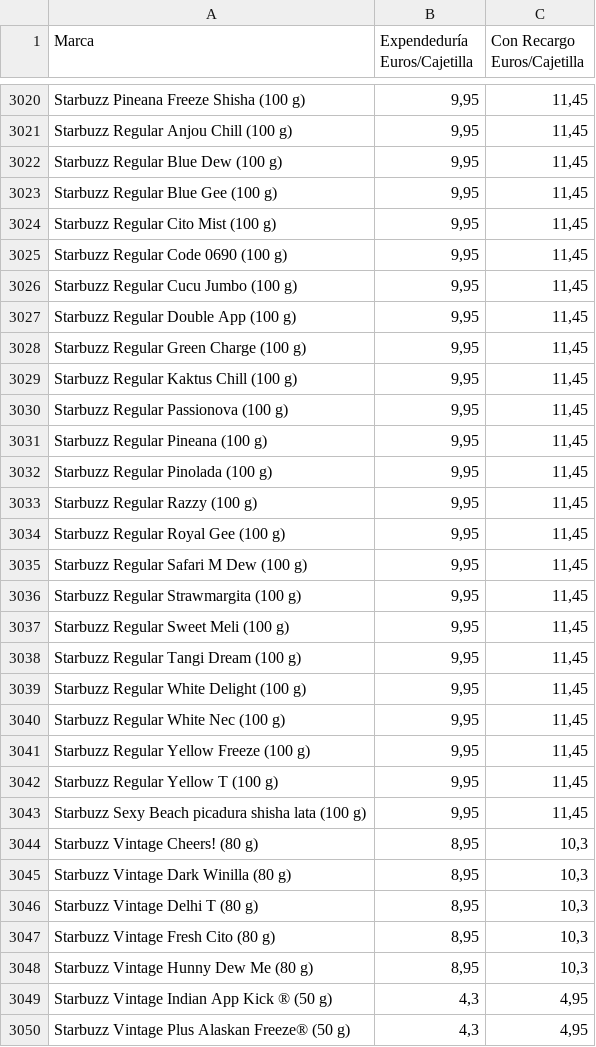
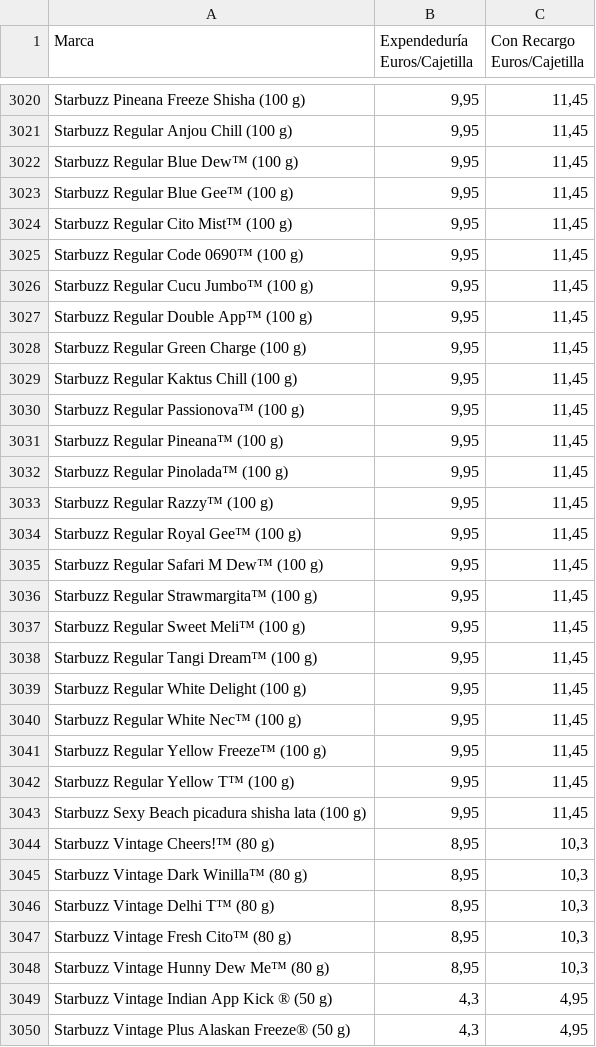
Before and after one commit to Dionakra/pipe-tobacco, a CSV file: data/csv/pb.csv, drawn as a sheet; only a part is shown, gaps mark what is left out; the diff covers the shown part only; the diff names each change by its address in the sheet, - before the commit and + after, or states it on an @@ line.

```diff
--- a/data/csv/pb.csv
+++ b/data/csv/pb.csv
-A3022 (Marca): Starbuzz Regular Blue Dew (100 g)
+A3022 (Marca): Starbuzz Regular Blue Dew™ (100 g)
-A3023 (Marca): Starbuzz Regular Blue Gee (100 g)
+A3023 (Marca): Starbuzz Regular Blue Gee™ (100 g)
-A3024 (Marca): Starbuzz Regular Cito Mist (100 g)
+A3024 (Marca): Starbuzz Regular Cito Mist™ (100 g)
-A3025 (Marca): Starbuzz Regular Code 0690 (100 g)
+A3025 (Marca): Starbuzz Regular Code 0690™ (100 g)
-A3026 (Marca): Starbuzz Regular Cucu Jumbo (100 g)
+A3026 (Marca): Starbuzz Regular Cucu Jumbo™ (100 g)
-A3027 (Marca): Starbuzz Regular Double App (100 g)
+A3027 (Marca): Starbuzz Regular Double App™ (100 g)
-A3030 (Marca): Starbuzz Regular Passionova (100 g)
+A3030 (Marca): Starbuzz Regular Passionova™ (100 g)
-A3031 (Marca): Starbuzz Regular Pineana (100 g)
+A3031 (Marca): Starbuzz Regular Pineana™ (100 g)
-A3032 (Marca): Starbuzz Regular Pinolada (100 g)
+A3032 (Marca): Starbuzz Regular Pinolada™ (100 g)
-A3033 (Marca): Starbuzz Regular Razzy (100 g)
+A3033 (Marca): Starbuzz Regular Razzy™ (100 g)
-A3034 (Marca): Starbuzz Regular Royal Gee (100 g)
+A3034 (Marca): Starbuzz Regular Royal Gee™ (100 g)
-A3035 (Marca): Starbuzz Regular Safari M Dew (100 g)
+A3035 (Marca): Starbuzz Regular Safari M Dew™ (100 g)
-A3036 (Marca): Starbuzz Regular Strawmargita (100 g)
+A3036 (Marca): Starbuzz Regular Strawmargita™ (100 g)
-A3037 (Marca): Starbuzz Regular Sweet Meli (100 g)
+A3037 (Marca): Starbuzz Regular Sweet Meli™ (100 g)
-A3038 (Marca): Starbuzz Regular Tangi Dream (100 g)
+A3038 (Marca): Starbuzz Regular Tangi Dream™ (100 g)
-A3040 (Marca): Starbuzz Regular White Nec (100 g)
+A3040 (Marca): Starbuzz Regular White Nec™ (100 g)
-A3041 (Marca): Starbuzz Regular Yellow Freeze (100 g)
+A3041 (Marca): Starbuzz Regular Yellow Freeze™ (100 g)
-A3042 (Marca): Starbuzz Regular Yellow T (100 g)
+A3042 (Marca): Starbuzz Regular Yellow T™ (100 g)
-A3044 (Marca): Starbuzz Vintage Cheers! (80 g)
+A3044 (Marca): Starbuzz Vintage Cheers!™ (80 g)
-A3045 (Marca): Starbuzz Vintage Dark Winilla (80 g)
+A3045 (Marca): Starbuzz Vintage Dark Winilla™ (80 g)
-A3046 (Marca): Starbuzz Vintage Delhi T (80 g)
+A3046 (Marca): Starbuzz Vintage Delhi T™ (80 g)
-A3047 (Marca): Starbuzz Vintage Fresh Cito (80 g)
+A3047 (Marca): Starbuzz Vintage Fresh Cito™ (80 g)
-A3048 (Marca): Starbuzz Vintage Hunny Dew Me (80 g)
+A3048 (Marca): Starbuzz Vintage Hunny Dew Me™ (80 g)
```
Also changed, not shown: 22 edited cells elsewhere in this file, data/csv/cm.csv, 5 other files.
